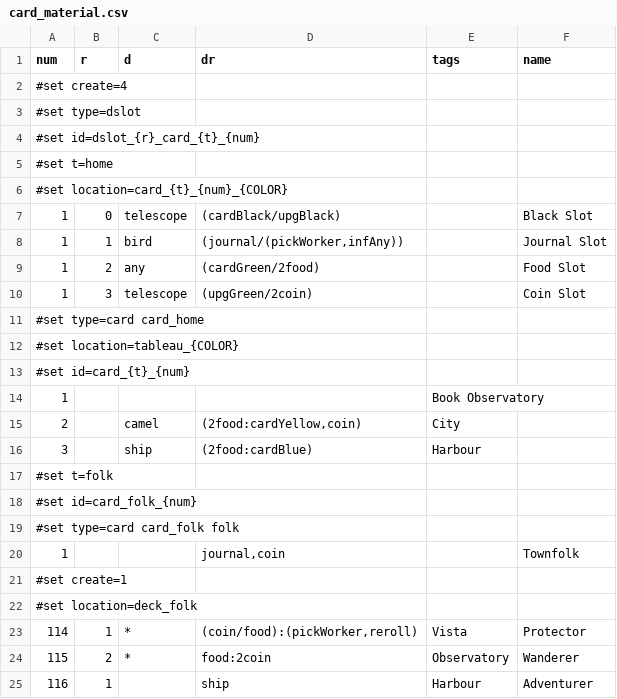
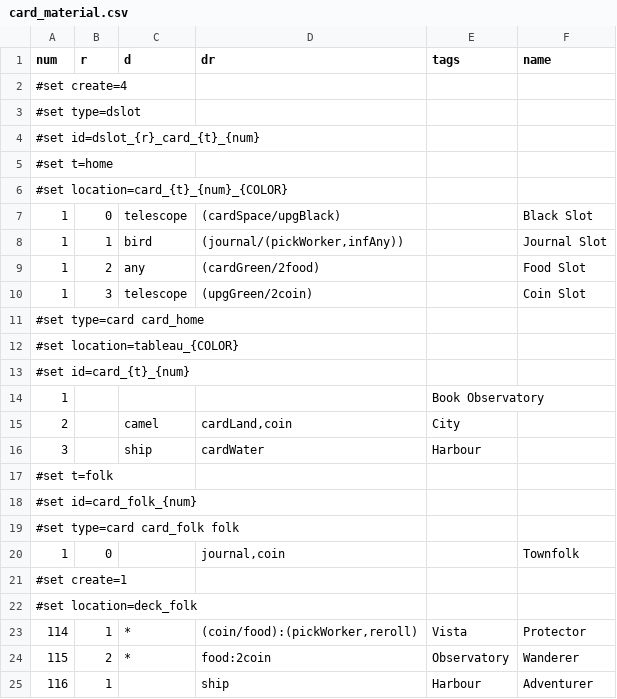
Before and after one commit to elaskavaia/bga-wayfarers, a CSV file: misc/card_material.csv, drawn as a sheet; only a part is shown.

```diff
--- a/misc/card_material.csv
+++ b/misc/card_material.csv
@@ -6,3 +6,3 @@ num|r|d|dr|tags|name
 #set location=card_{t}_{num}_{COLOR}
-1|0|telescope|(cardBlack/upgBlack)||Black Slot
+1|0|telescope|(cardSpace/upgBlack)||Black Slot
 1|1|bird|(journal/(pickWorker,infAny))||Journal Slot
@@ -14,4 +14,4 @@ num|r|d|dr|tags|name
 1||||Book Observatory
-2||camel|(2food:cardYellow,coin)|City
-3||ship|(2food:cardBlue)|Harbour
+2||camel|cardLand,coin|City
+3||ship|cardWater|Harbour
 #set t=folk
@@ -19,3 +19,3 @@ num|r|d|dr|tags|name
 #set type=card card_folk folk
-1|||journal,coin||Townfolk
+1|0||journal,coin||Townfolk
 #set create=1
```
Also changed, not shown: misc/op_material.csv, misc/token_material.csv, 33 other files.
